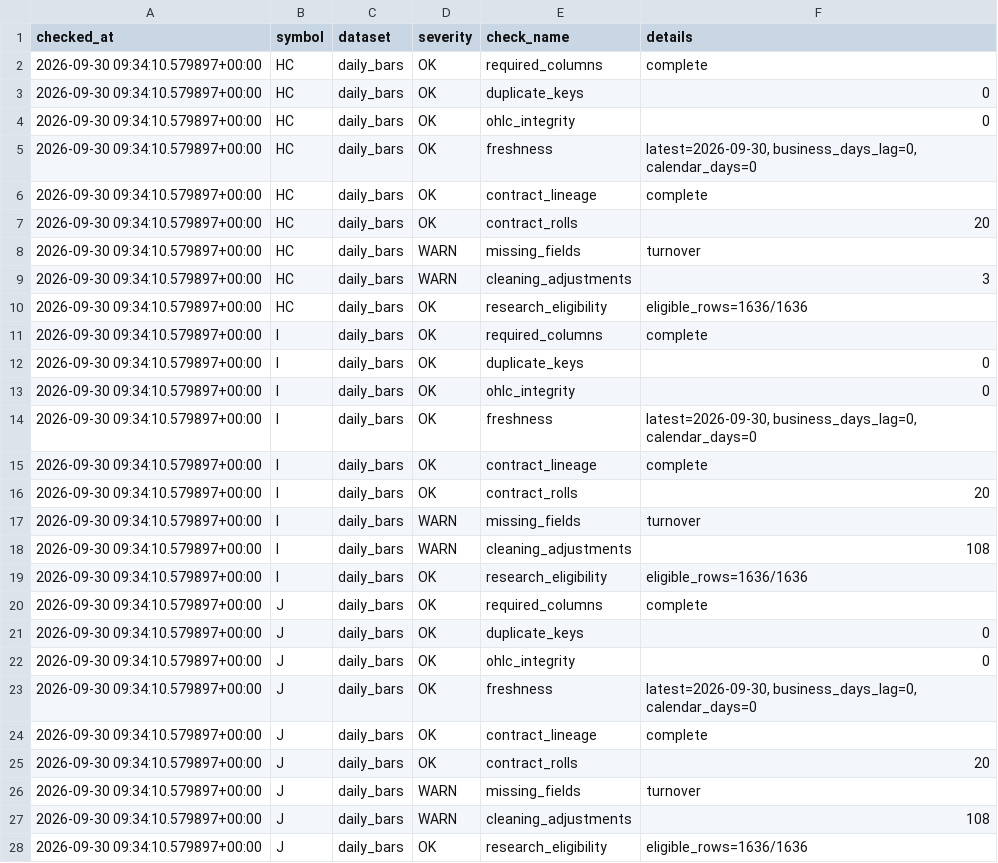
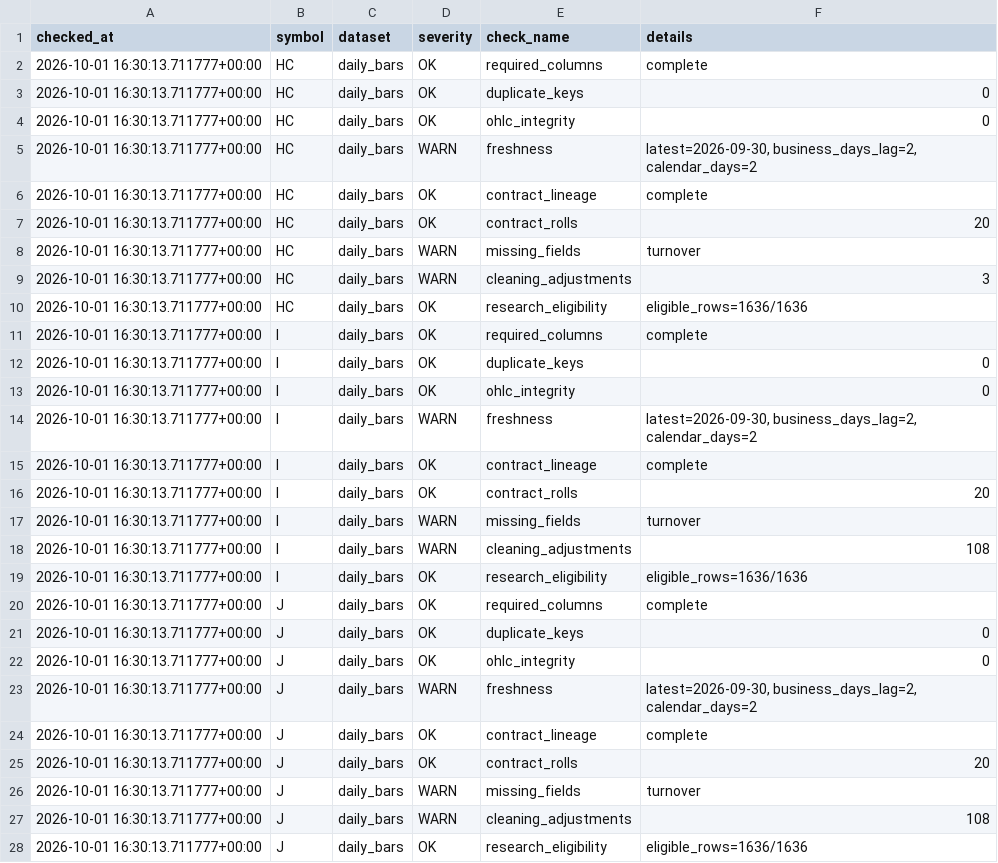
Before and after one commit to xujiahao88/futures-tech-quant-dashboard, a CSV file: reports/data_quality/latest.csv, drawn as a sheet; only a part is shown; the diff covers the shown part only.

Commit message:
data: refresh daily commodity research

```diff
--- a/reports/data_quality/latest.csv
+++ b/reports/data_quality/latest.csv
@@ -1,28 +1,28 @@
 checked_at,symbol,dataset,severity,check_name,details
-2026-09-30 09:34:10.579897+00:00,HC,daily_bars,OK,required_columns,complete
-2026-09-30 09:34:10.579897+00:00,HC,daily_bars,OK,duplicate_keys,0
-2026-09-30 09:34:10.579897+00:00,HC,daily_bars,OK,ohlc_integrity,0
-2026-09-30 09:34:10.579897+00:00,HC,daily_bars,OK,freshness,"latest=2026-09-30, business_days_lag=0, calendar_days=0"
-2026-09-30 09:34:10.579897+00:00,HC,daily_bars,OK,contract_lineage,complete
-2026-09-30 09:34:10.579897+00:00,HC,daily_bars,OK,contract_rolls,20
-2026-09-30 09:34:10.579897+00:00,HC,daily_bars,WARN,missing_fields,turnover
-2026-09-30 09:34:10.579897+00:00,HC,daily_bars,WARN,cleaning_adjustments,3
-2026-09-30 09:34:10.579897+00:00,HC,daily_bars,OK,research_eligibility,eligible_rows=1636/1636
-2026-09-30 09:34:10.579897+00:00,I,daily_bars,OK,required_columns,complete
-2026-09-30 09:34:10.579897+00:00,I,daily_bars,OK,duplicate_keys,0
-2026-09-30 09:34:10.579897+00:00,I,daily_bars,OK,ohlc_integrity,0
-2026-09-30 09:34:10.579897+00:00,I,daily_bars,OK,freshness,"latest=2026-09-30, business_days_lag=0, calendar_days=0"
-2026-09-30 09:34:10.579897+00:00,I,daily_bars,OK,contract_lineage,complete
-2026-09-30 09:34:10.579897+00:00,I,daily_bars,OK,contract_rolls,20
-2026-09-30 09:34:10.579897+00:00,I,daily_bars,WARN,missing_fields,turnover
-2026-09-30 09:34:10.579897+00:00,I,daily_bars,WARN,cleaning_adjustments,108
-2026-09-30 09:34:10.579897+00:00,I,daily_bars,OK,research_eligibility,eligible_rows=1636/1636
-2026-09-30 09:34:10.579897+00:00,J,daily_bars,OK,required_columns,complete
-2026-09-30 09:34:10.579897+00:00,J,daily_bars,OK,duplicate_keys,0
-2026-09-30 09:34:10.579897+00:00,J,daily_bars,OK,ohlc_integrity,0
-2026-09-30 09:34:10.579897+00:00,J,daily_bars,OK,freshness,"latest=2026-09-30, business_days_lag=0, calendar_days=0"
-2026-09-30 09:34:10.579897+00:00,J,daily_bars,OK,contract_lineage,complete
-2026-09-30 09:34:10.579897+00:00,J,daily_bars,OK,contract_rolls,20
-2026-09-30 09:34:10.579897+00:00,J,daily_bars,WARN,missing_fields,turnover
-2026-09-30 09:34:10.579897+00:00,J,daily_bars,WARN,cleaning_adjustments,108
-2026-09-30 09:34:10.579897+00:00,J,daily_bars,OK,research_eligibility,eligible_rows=1636/1636
+2026-10-01 16:30:13.711777+00:00,HC,daily_bars,OK,required_columns,complete
+2026-10-01 16:30:13.711777+00:00,HC,daily_bars,OK,duplicate_keys,0
+2026-10-01 16:30:13.711777+00:00,HC,daily_bars,OK,ohlc_integrity,0
+2026-10-01 16:30:13.711777+00:00,HC,daily_bars,WARN,freshness,"latest=2026-09-30, business_days_lag=2, calendar_days=2"
+2026-10-01 16:30:13.711777+00:00,HC,daily_bars,OK,contract_lineage,complete
+2026-10-01 16:30:13.711777+00:00,HC,daily_bars,OK,contract_rolls,20
+2026-10-01 16:30:13.711777+00:00,HC,daily_bars,WARN,missing_fields,turnover
+2026-10-01 16:30:13.711777+00:00,HC,daily_bars,WARN,cleaning_adjustments,3
+2026-10-01 16:30:13.711777+00:00,HC,daily_bars,OK,research_eligibility,eligible_rows=1636/1636
+2026-10-01 16:30:13.711777+00:00,I,daily_bars,OK,required_columns,complete
+2026-10-01 16:30:13.711777+00:00,I,daily_bars,OK,duplicate_keys,0
+2026-10-01 16:30:13.711777+00:00,I,daily_bars,OK,ohlc_integrity,0
+2026-10-01 16:30:13.711777+00:00,I,daily_bars,WARN,freshness,"latest=2026-09-30, business_days_lag=2, calendar_days=2"
+2026-10-01 16:30:13.711777+00:00,I,daily_bars,OK,contract_lineage,complete
+2026-10-01 16:30:13.711777+00:00,I,daily_bars,OK,contract_rolls,20
+2026-10-01 16:30:13.711777+00:00,I,daily_bars,WARN,missing_fields,turnover
+2026-10-01 16:30:13.711777+00:00,I,daily_bars,WARN,cleaning_adjustments,108
+2026-10-01 16:30:13.711777+00:00,I,daily_bars,OK,research_eligibility,eligible_rows=1636/1636
+2026-10-01 16:30:13.711777+00:00,J,daily_bars,OK,required_columns,complete
+2026-10-01 16:30:13.711777+00:00,J,daily_bars,OK,duplicate_keys,0
+2026-10-01 16:30:13.711777+00:00,J,daily_bars,OK,ohlc_integrity,0
+2026-10-01 16:30:13.711777+00:00,J,daily_bars,WARN,freshness,"latest=2026-09-30, business_days_lag=2, calendar_days=2"
+2026-10-01 16:30:13.711777+00:00,J,daily_bars,OK,contract_lineage,complete
+2026-10-01 16:30:13.711777+00:00,J,daily_bars,OK,contract_rolls,20
+2026-10-01 16:30:13.711777+00:00,J,daily_bars,WARN,missing_fields,turnover
+2026-10-01 16:30:13.711777+00:00,J,daily_bars,WARN,cleaning_adjustments,108
+2026-10-01 16:30:13.711777+00:00,J,daily_bars,OK,research_eligibility,eligible_rows=1636/1636
```
Also changed, not shown: 79 edited cells elsewhere in this file.
